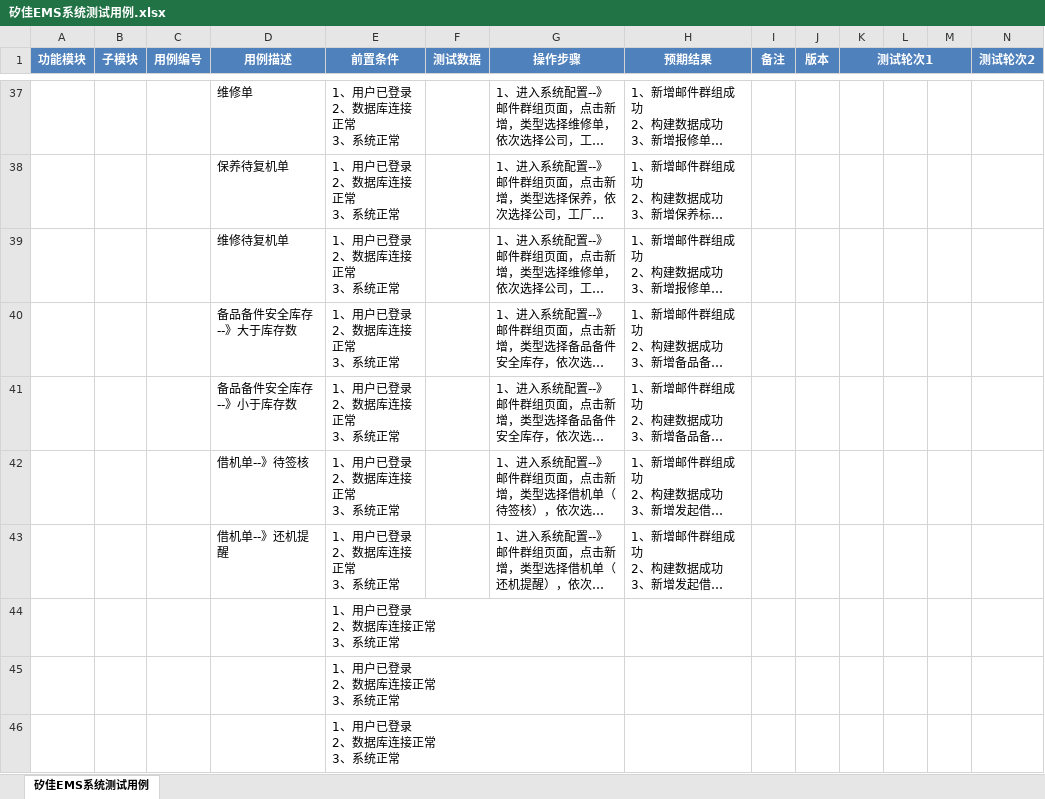
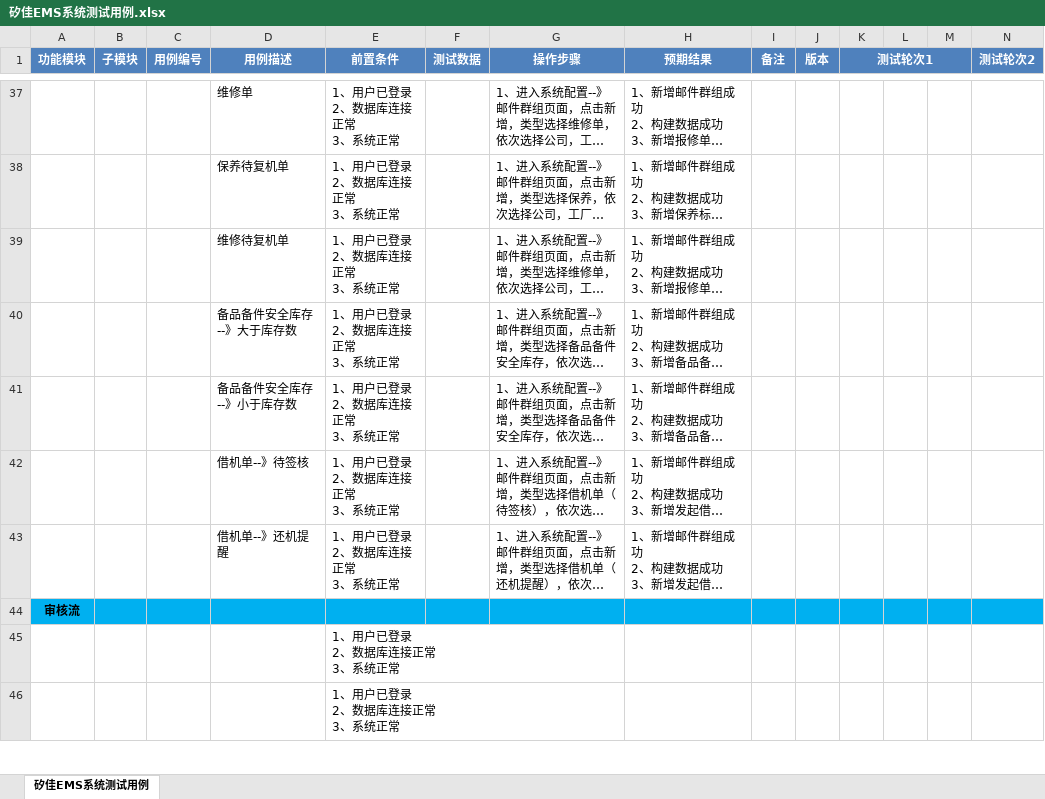
Before and after one commit to Z862456169/worktz, an Excel workbook: 02矽佳EMS/2-测试点xmind&测试用例/矽佳EMS系统测试用例.xlsx, sheet 矽佳EMS系统测试用例, drawn as a sheet; only a part is shown, gaps mark what is left out; long unchanged cells end in …; values as stored, in another font and other column widths than the file's, no borders; removed rows and columns are numbered as before the commit, all else as after; rows hold the shown columns only; ↵ is a line break in a cell; the diff names each change by its address in the sheet, - before the commit and + after, or states it on an @@ line.

```diff
--- a/02矽佳EMS/2-测试点xmind&测试用例/矽佳EMS系统测试用例.xlsx (sheet 矽佳EMS系统测试用例)
+++ b/02矽佳EMS/2-测试点xmind&测试用例/矽佳EMS系统测试用例.xlsx (sheet 矽佳EMS系统测试用例)
-row 44:  |  |  |  | 1、用户已登录 ↵ 2、数据库连接正常 ↵ 3、系统正常
+row 44: 审核流
```
Also changed, not shown: 02矽佳EMS/其它/借机审核邮件.xlsx.
